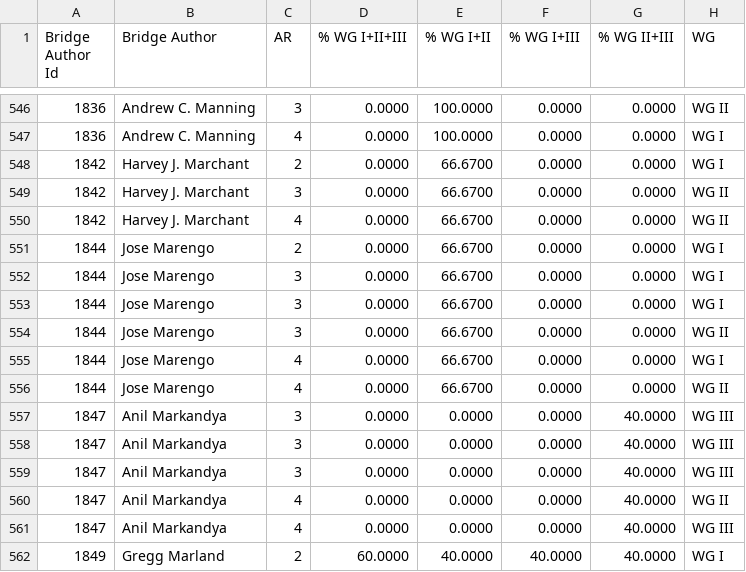
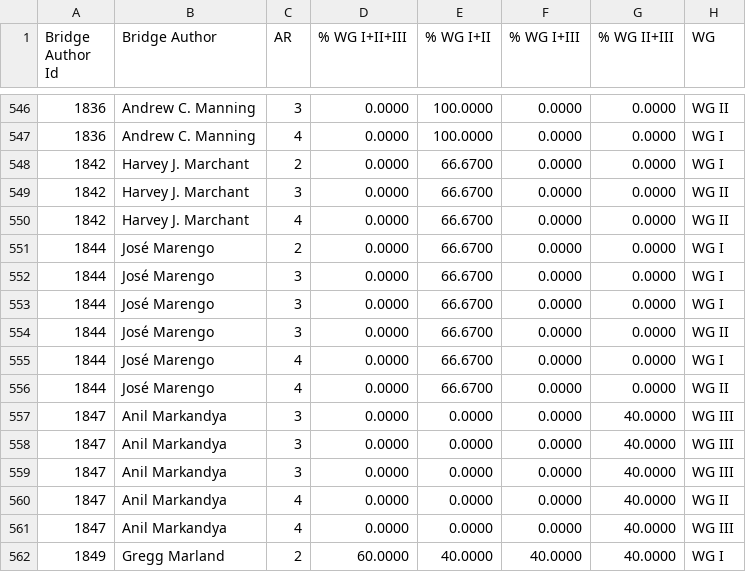
Before and after one commit to eric-brechemier/ipcc-database, a CSV file: data/bridge_authors_by_ar_wg_chapter.csv, drawn as a sheet; only a part is shown, gaps mark what is left out; the diff names each change by its address in the sheet, - before the commit and + after, or states it on an @@ line.

Commit message:
Rename author 'Jose Marengo' to 'José Marengo'

```diff
--- a/data/bridge_authors_by_ar_wg_chapter.csv
+++ b/data/bridge_authors_by_ar_wg_chapter.csv
-B551:B556 (Bridge Author): Jose Marengo
+B551:B556 (Bridge Author): José Marengo
```
Also changed, not shown: data/author_departments.csv, data/author_institutions.csv, 3 other files.
